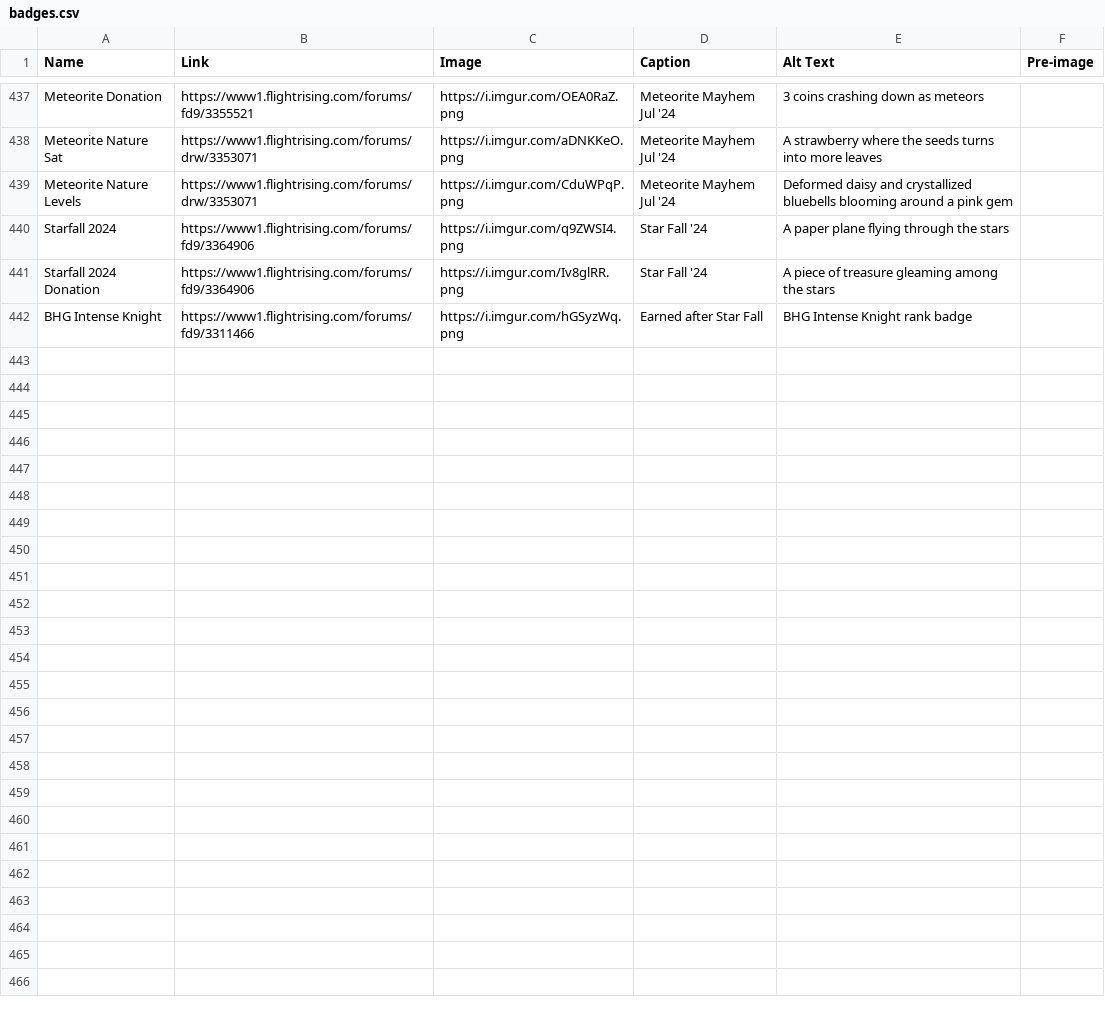
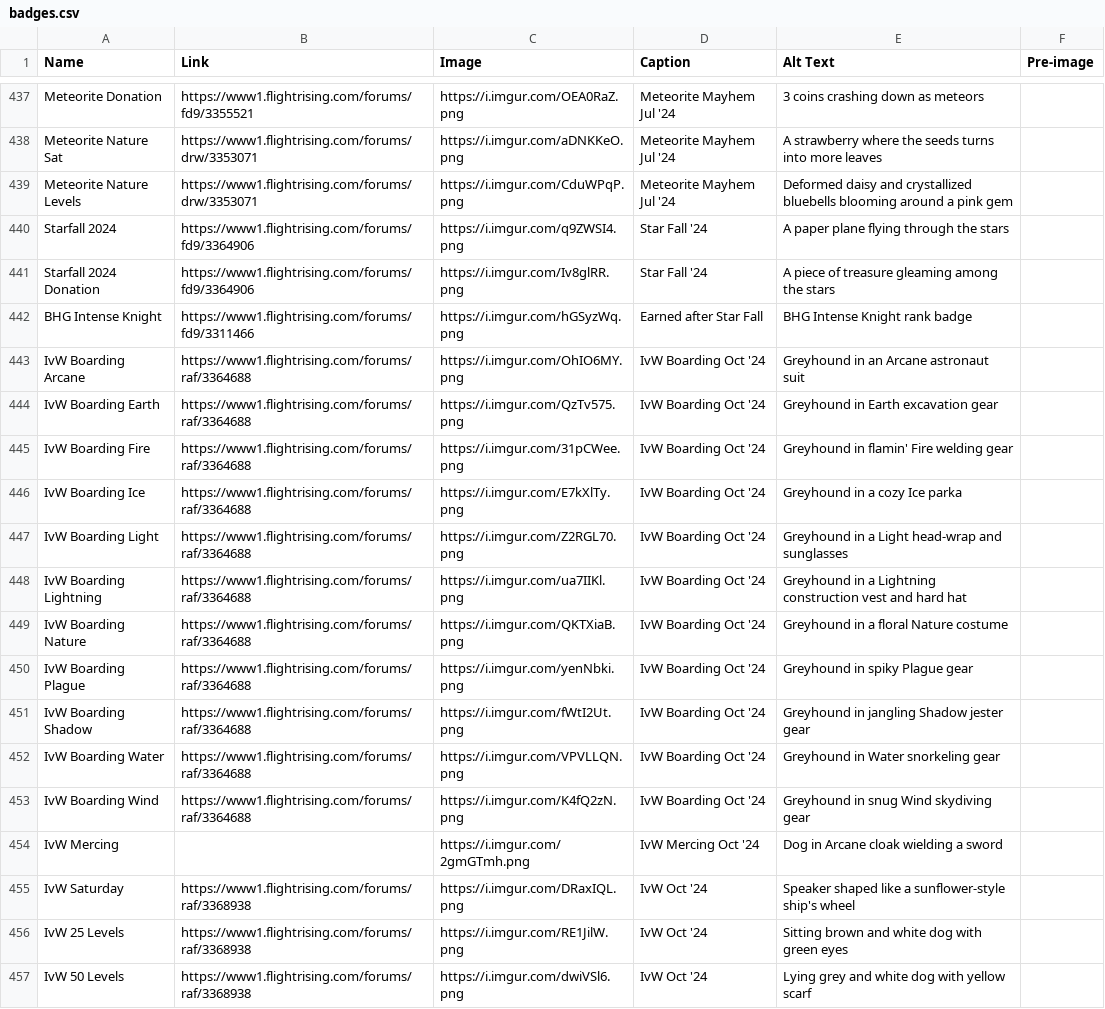
Before and after one commit to snipe-205777/dragon-bios, a CSV file: scripts/badges.csv, drawn as a sheet; only a part is shown, gaps mark what is left out; the diff names each change by its address in the sheet, - before the commit and + after, or states it on an @@ line.

Commit message:
IvW badges

```diff
--- a/scripts/badges.csv
+++ b/scripts/badges.csv
+row 443: IvW Boarding Arcane | https://www1.flightrising.com/forums/raf/3364688 | https://i.imgur.com/OhIO6MY.png | IvW Boarding Oct '24 | Greyhound in an Arcane astronaut suit
+row 444: IvW Boarding Earth | https://www1.flightrising.com/forums/raf/3364688 | https://i.imgur.com/QzTv575.png | IvW Boarding Oct '24 | Greyhound in Earth excavation gear
+row 445: IvW Boarding Fire | https://www1.flightrising.com/forums/raf/3364688 | https://i.imgur.com/31pCWee.png | IvW Boarding Oct '24 | Greyhound in flamin' Fire welding gear
+row 446: IvW Boarding Ice | https://www1.flightrising.com/forums/raf/3364688 | https://i.imgur.com/E7kXlTy.png | IvW Boarding Oct '24 | Greyhound in a cozy Ice parka
+row 447: IvW Boarding Light | https://www1.flightrising.com/forums/raf/3364688 | https://i.imgur.com/Z2RGL70.png | IvW Boarding Oct '24 | Greyhound in a Light head-wrap and sunglasses
+row 448: IvW Boarding Lightning | https://www1.flightrising.com/forums/raf/3364688 | https://i.imgur.com/ua7IIKl.png | IvW Boarding Oct '24 | Greyhound in a Lightning construction vest and hard hat
+row 449: IvW Boarding Nature | https://www1.flightrising.com/forums/raf/3364688 | https://i.imgur.com/QKTXiaB.png | IvW Boarding Oct '24 | Greyhound in a floral Nature costume
+row 450: IvW Boarding Plague | https://www1.flightrising.com/forums/raf/3364688 | https://i.imgur.com/yenNbki.png | IvW Boarding Oct '24 | Greyhound in spiky Plague gear
+row 451: IvW Boarding Shadow | https://www1.flightrising.com/forums/raf/3364688 | https://i.imgur.com/fWtI2Ut.png | IvW Boarding Oct '24 | Greyhound in jangling Shadow jester gear
+row 452: IvW Boarding Water | https://www1.flightrising.com/forums/raf/3364688 | https://i.imgur.com/VPVLLQN.png | IvW Boarding Oct '24 | Greyhound in Water snorkeling gear
+row 453: IvW Boarding Wind | https://www1.flightrising.com/forums/raf/3364688 | https://i.imgur.com/K4fQ2zN.png | IvW Boarding Oct '24 | Greyhound in snug Wind skydiving gear
+row 454: IvW Mercing |  | https://i.imgur.com/2gmGTmh.png | IvW Mercing Oct '24 | Dog in Arcane cloak wielding a sword
+row 455: IvW Saturday | https://www1.flightrising.com/forums/raf/3368938 | https://i.imgur.com/DRaxIQL.png | IvW Oct '24 | Speaker shaped like a sunflower-style ship's wheel
+row 456: IvW 25 Levels | https://www1.flightrising.com/forums/raf/3368938 | https://i.imgur.com/RE1JilW.png | IvW Oct '24 | Sitting brown and white dog with green eyes
+row 457: IvW 50 Levels | https://www1.flightrising.com/forums/raf/3368938 | https://i.imgur.com/dwiVSl6.png | IvW Oct '24 | Lying grey and white dog with yellow scarf
```
Also changed, not shown: 3 other files.
